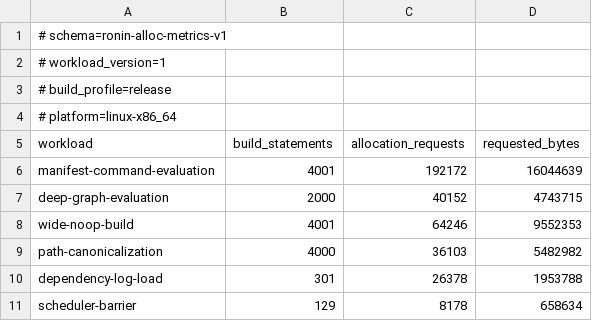
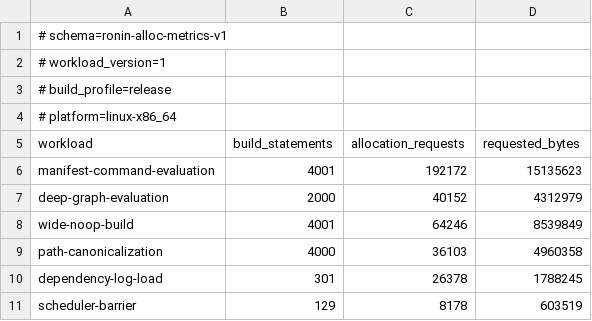
Before and after one commit to necessary-nu/ronin, a CSV file: benchmarks/alloc-metrics-v1.csv, drawn as a sheet.

Commit message:
polish: Compact arena IDs to u32 with niche-packed options
Arena identifiers stored a usize, so every identifier vector, side
table, and worklist was twice the needed width and Option<EdgeId> cost
sixteen bytes. Store index + 1 in a NonZeroU32 so identifiers are four
bytes and the null niche packs every Option<Id> into four, shrinking
Node.gen, Edge.rule, Edge.pool, and Edge.dyndep. The encoding is
monotonic, so derived ordering still compares by index, which the
scheduler's Reverse(EdgeId) ready heap and the executed-edge BTreeSet
depend on. The duplicate arena_id macro in graph.rs and env.rs is
unified into one definition in util.rs so the two arenas cannot drift.

Allocation requests are byte-identical; requested bytes fall 5.7% to
10.6% across the six baseline workloads. alloc-metrics-v1.csv is
re-recorded and the report keeps the before/after table.

nplan-id: ronin-compact-graph-ids
nplan-element: [arch:ronin:core-data]
nplan-element: [arch:ronin:graph-engine]
nplan-element: [arch:ronin:verification]

```diff
--- a/benchmarks/alloc-metrics-v1.csv
+++ b/benchmarks/alloc-metrics-v1.csv
@@ -5,7 +5,7 @@
 workload,build_statements,allocation_requests,requested_bytes
-manifest-command-evaluation,4001,192172,16044639
-deep-graph-evaluation,2000,40152,4743715
-wide-noop-build,4001,64246,9552353
-path-canonicalization,4000,36103,5482982
-dependency-log-load,301,26378,1953788
-scheduler-barrier,129,8178,658634
+manifest-command-evaluation,4001,192172,15135623
+deep-graph-evaluation,2000,40152,4312979
+wide-noop-build,4001,64246,8539849
+path-canonicalization,4000,36103,4960358
+dependency-log-load,301,26378,1788245
+scheduler-barrier,129,8178,603519
```
Also changed, not shown: 7 other files.
